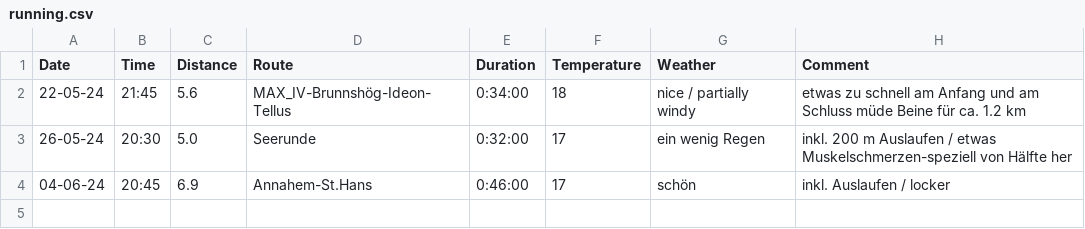
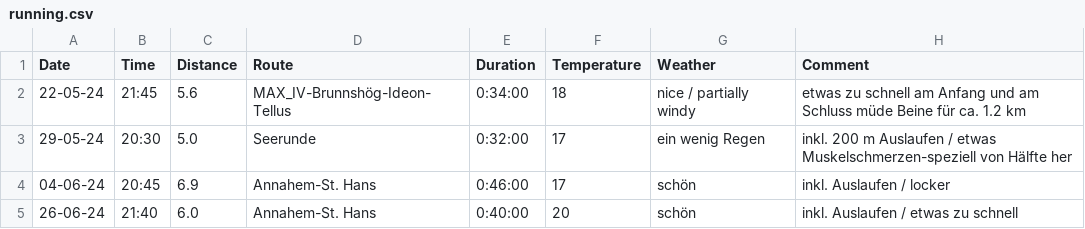
Before and after one commit to camstutz/broloppet, a CSV file: running.csv, drawn as a sheet.

Commit message:
update running

```diff
--- a/running.csv
+++ b/running.csv
@@ -2,3 +2,4 @@ Date,Time,Distance,Route,Duration,Temperature,Weather,Comment
 22-05-24,21:45,5.6,MAX_IV-Brunnshög-Ideon-Tellus,0:34:00,18,nice / partially windy,etwas zu schnell am Anfang und am Schluss müde Beine für ca. 1.2 km
-26-05-24,20:30,5.0,Seerunde,0:32:00,17,ein wenig Regen,inkl. 200 m Auslaufen / etwas Muskelschmerzen-speziell von Hälfte her
-04-06-24,20:45,6.9,Annahem-St.Hans,0:46:00,17,schön,inkl. Auslaufen / locker
+29-05-24,20:30,5.0,Seerunde,0:32:00,17,ein wenig Regen,inkl. 200 m Auslaufen / etwas Muskelschmerzen-speziell von Hälfte her
+04-06-24,20:45,6.9,Annahem-St. Hans,0:46:00,17,schön,inkl. Auslaufen / locker
+26-06-24,21:40,6.0,Annahem-St. Hans,0:40:00,20,schön,inkl. Auslaufen / etwas zu schnell
```
